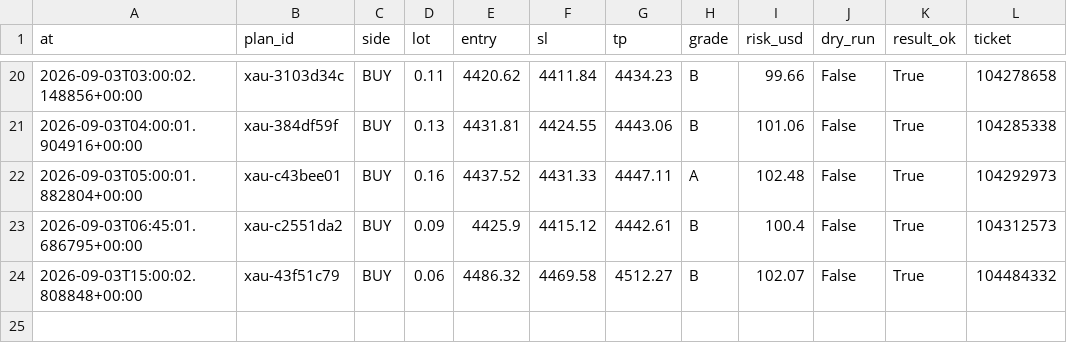
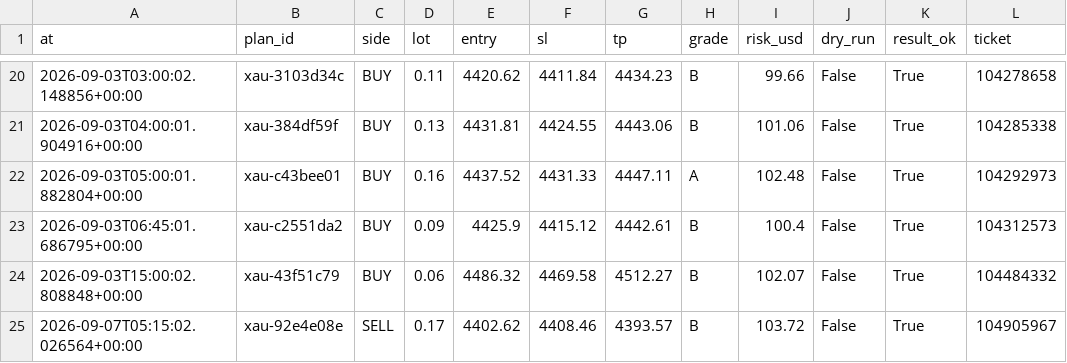
Before and after one commit to seyedmahdiesmailian/hermes-trading, a CSV file: data/xau_plan/execution_log.csv, drawn as a sheet; only a part is shown, gaps mark what is left out.

```diff
--- a/data/xau_plan/execution_log.csv
+++ b/data/xau_plan/execution_log.csv
@@ -24 +24,2 @@ at,plan_id,side,lot,entry,sl,tp,grade,risk_usd,dry_run,result_ok,ticket
 2026-09-03T15:00:02.808848+00:00,xau-43f51c79,BUY,0.06,4486.32,4469.58,4512.27,B,102.07,False,True,104484332
+2026-09-07T05:15:02.026564+00:00,xau-92e4e08e,SELL,0.17,4402.62,4408.46,4393.57,B,103.72,False,True,104905967
```
Also changed, not shown: data/xau_plan/reassessment_log.csv, 12 other files.
